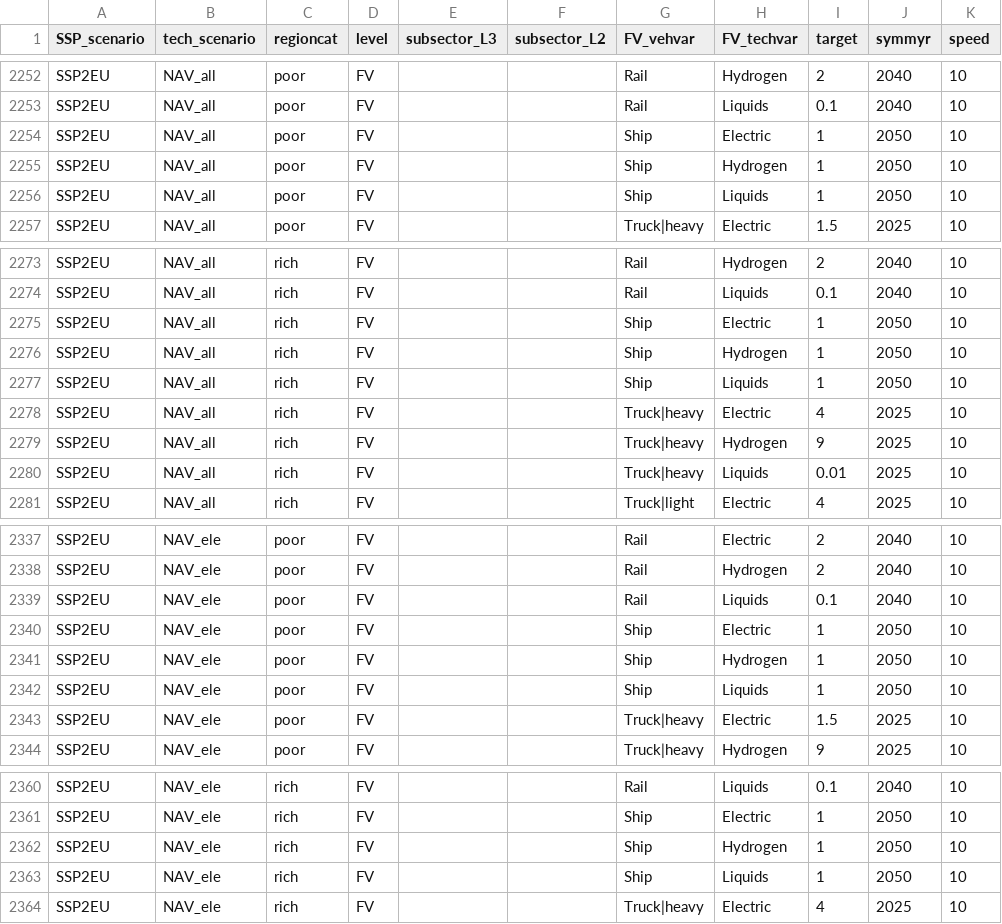
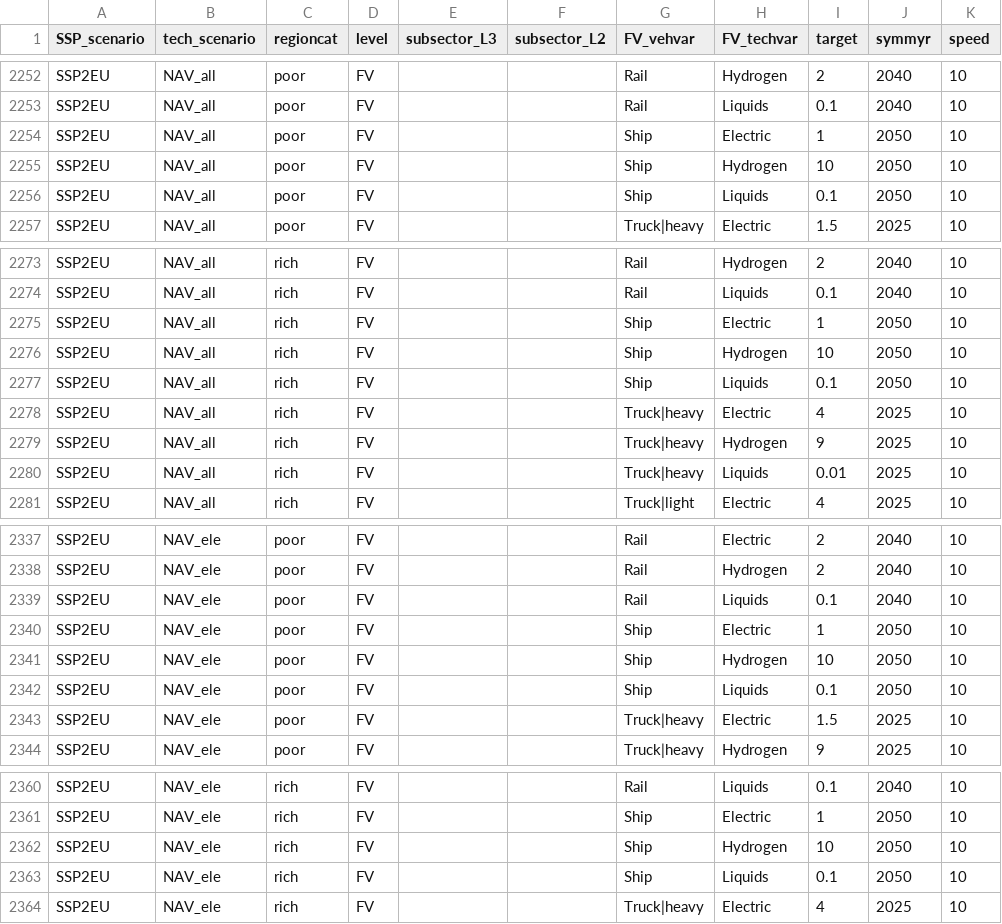
Before and after one commit to pik-piam/edgeTransport, a CSV file: inst/extdata/edget-mitigation.csv, drawn as a sheet; only a part is shown, gaps mark what is left out.

Commit message:
Update edget-mitigation.csv

```diff
--- a/inst/extdata/edget-mitigation.csv
+++ b/inst/extdata/edget-mitigation.csv
@@ -2254,4 +2254,4 @@ SSP2EU,NAV_all,poor,FV,,,Rail,Liquids,0.1,2040,10
 SSP2EU,NAV_all,poor,FV,,,Ship,Electric,1,2050,10
-SSP2EU,NAV_all,poor,FV,,,Ship,Hydrogen,1,2050,10
-SSP2EU,NAV_all,poor,FV,,,Ship,Liquids,1,2050,10
+SSP2EU,NAV_all,poor,FV,,,Ship,Hydrogen,10,2050,10
+SSP2EU,NAV_all,poor,FV,,,Ship,Liquids,0.1,2050,10
 SSP2EU,NAV_all,poor,FV,,,Truck|heavy,Electric,1.5,2025,10
@@ -2275,4 +2275,4 @@ SSP2EU,NAV_all,rich,FV,,,Rail,Liquids,0.1,2040,10
 SSP2EU,NAV_all,rich,FV,,,Ship,Electric,1,2050,10
-SSP2EU,NAV_all,rich,FV,,,Ship,Hydrogen,1,2050,10
-SSP2EU,NAV_all,rich,FV,,,Ship,Liquids,1,2050,10
+SSP2EU,NAV_all,rich,FV,,,Ship,Hydrogen,10,2050,10
+SSP2EU,NAV_all,rich,FV,,,Ship,Liquids,0.1,2050,10
 SSP2EU,NAV_all,rich,FV,,,Truck|heavy,Electric,4,2025,10
@@ -2340,4 +2340,4 @@ SSP2EU,NAV_ele,poor,FV,,,Rail,Liquids,0.1,2040,10
 SSP2EU,NAV_ele,poor,FV,,,Ship,Electric,1,2050,10
-SSP2EU,NAV_ele,poor,FV,,,Ship,Hydrogen,1,2050,10
-SSP2EU,NAV_ele,poor,FV,,,Ship,Liquids,1,2050,10
+SSP2EU,NAV_ele,poor,FV,,,Ship,Hydrogen,10,2050,10
+SSP2EU,NAV_ele,poor,FV,,,Ship,Liquids,0.1,2050,10
 SSP2EU,NAV_ele,poor,FV,,,Truck|heavy,Electric,1.5,2025,10
@@ -2361,4 +2361,4 @@ SSP2EU,NAV_ele,rich,FV,,,Rail,Liquids,0.1,2040,10
 SSP2EU,NAV_ele,rich,FV,,,Ship,Electric,1,2050,10
-SSP2EU,NAV_ele,rich,FV,,,Ship,Hydrogen,1,2050,10
-SSP2EU,NAV_ele,rich,FV,,,Ship,Liquids,1,2050,10
+SSP2EU,NAV_ele,rich,FV,,,Ship,Hydrogen,10,2050,10
+SSP2EU,NAV_ele,rich,FV,,,Ship,Liquids,0.1,2050,10
 SSP2EU,NAV_ele,rich,FV,,,Truck|heavy,Electric,4,2025,10
```
